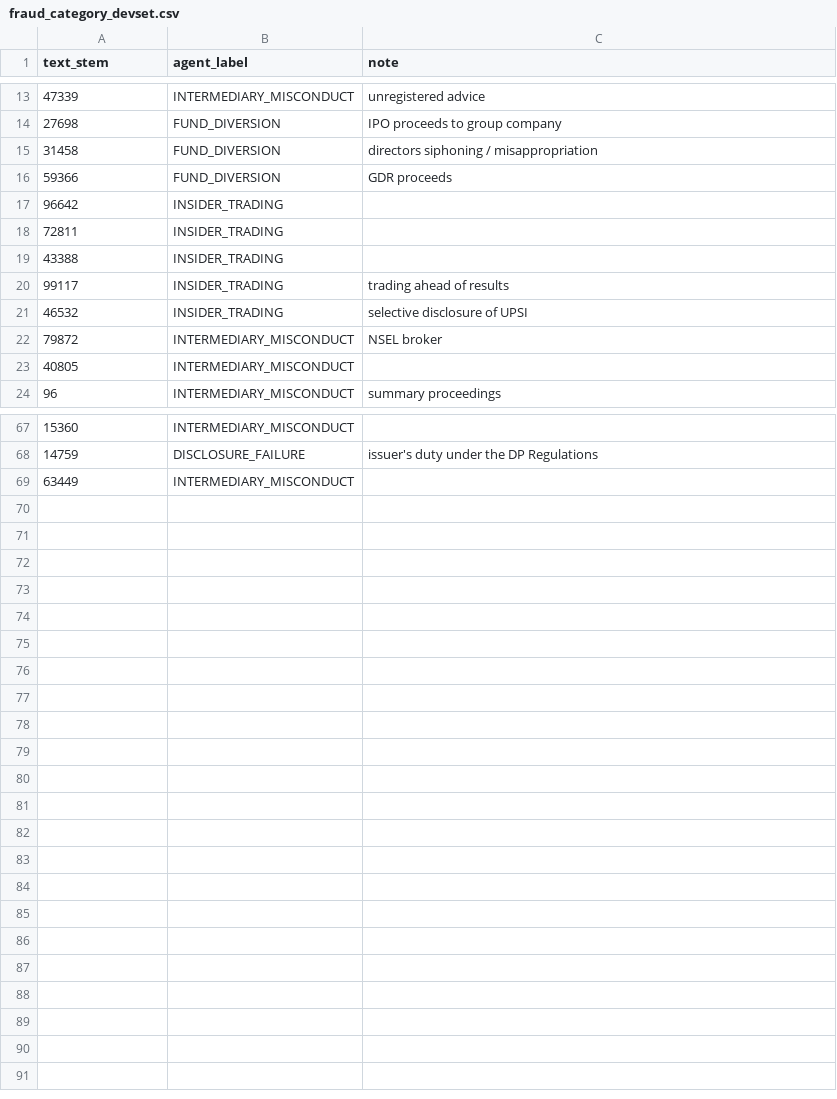
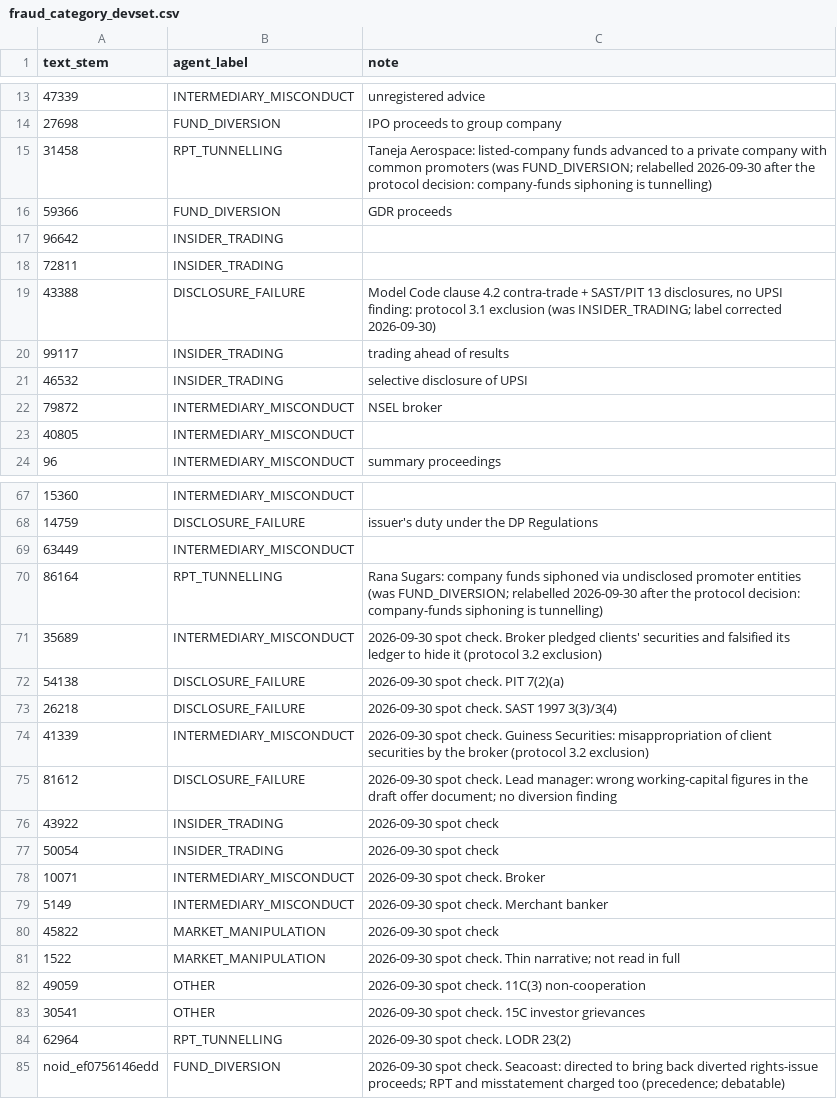
Before and after one commit to Prakhar072/thesis, a CSV file: hand/fraud_category_devset.csv, drawn as a sheet; only a part is shown, gaps mark what is left out; the diff covers the shown part only.

```diff
--- a/hand/fraud_category_devset.csv
+++ b/hand/fraud_category_devset.csv
@@ -14,3 +14,3 @@ text_stem,agent_label,note
 27698,FUND_DIVERSION,IPO proceeds to group company
-31458,FUND_DIVERSION,directors siphoning / misappropriation
+31458,RPT_TUNNELLING,Taneja Aerospace: listed-company funds advanced to a private company with common promoters (was FUND_DIVERSION; relabelled 2026-09-30 after the protocol decision: company-funds siphoning is tunnelling)
 59366,FUND_DIVERSION,GDR proceeds
@@ -18,3 +18,3 @@ text_stem,agent_label,note
 72811,INSIDER_TRADING,
-43388,INSIDER_TRADING,
+43388,DISCLOSURE_FAILURE,"Model Code clause 4.2 contra-trade + SAST/PIT 13 disclosures, no UPSI finding: protocol 3.1 exclusion (was INSIDER_TRADING; label corrected 2026-09-30)"
 99117,INSIDER_TRADING,trading ahead of results
@@ -69 +69,17 @@ text_stem,agent_label,note
 63449,INTERMEDIARY_MISCONDUCT,
+86164,RPT_TUNNELLING,Rana Sugars: company funds siphoned via undisclosed promoter entities (was FUND_DIVERSION; relabelled 2026-09-30 after the protocol decision: company-funds siphoning is tunnelling)
+35689,INTERMEDIARY_MISCONDUCT,2026-09-30 spot check. Broker pledged clients' securities and falsified its ledger to hide it (protocol 3.2 exclusion)
+54138,DISCLOSURE_FAILURE,2026-09-30 spot check. PIT 7(2)(a)
+26218,DISCLOSURE_FAILURE,2026-09-30 spot check. SAST 1997 3(3)/3(4)
+41339,INTERMEDIARY_MISCONDUCT,2026-09-30 spot check. Guiness Securities: misappropriation of client securities by the broker (protocol 3.2 exclusion)
+81612,DISCLOSURE_FAILURE,2026-09-30 spot check. Lead manager: wrong working-capital figures in the draft offer document; no diversion finding
+43922,INSIDER_TRADING,2026-09-30 spot check
+50054,INSIDER_TRADING,2026-09-30 spot check
+10071,INTERMEDIARY_MISCONDUCT,2026-09-30 spot check. Broker
+5149,INTERMEDIARY_MISCONDUCT,2026-09-30 spot check. Merchant banker
+45822,MARKET_MANIPULATION,2026-09-30 spot check
+1522,MARKET_MANIPULATION,2026-09-30 spot check. Thin narrative; not read in full
+49059,OTHER,2026-09-30 spot check. 11C(3) non-cooperation
+30541,OTHER,2026-09-30 spot check. 15C investor grievances
+62964,RPT_TUNNELLING,2026-09-30 spot check. LODR 23(2)
+noid_ef0756146edd,FUND_DIVERSION,2026-09-30 spot check. Seacoast: directed to bring back diverted rights-issue proceeds; RPT and misstatement charged too (precedence; debatable)
```
Also changed, not shown: 4 edited cells elsewhere in this file, hand/protocol_examples.csv, 15 other files.
